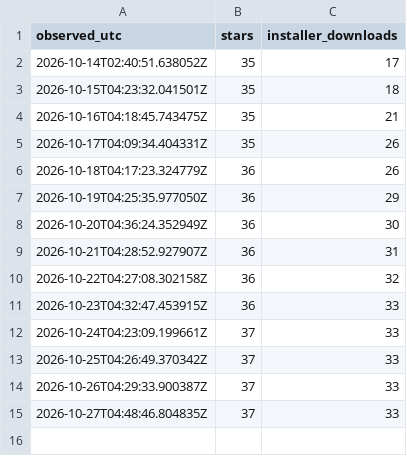
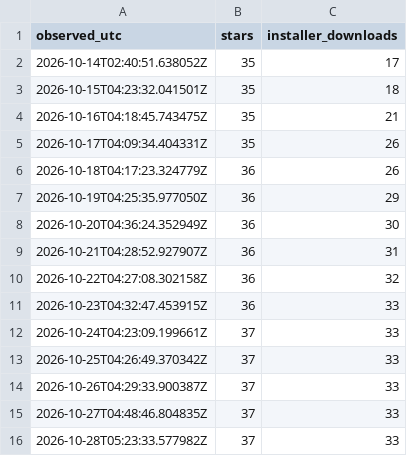
Before and after one commit to easyhooon/dari, a CSV file: docs/repo-stats-daily.csv, drawn as a sheet; the diff names each change by its address in the sheet, - before the commit and + after, or states it on an @@ line.

```diff
--- a/docs/repo-stats-daily.csv
+++ b/docs/repo-stats-daily.csv
+row 16: 2026-10-28T05:23:33.577982Z | 37 | 33
```
